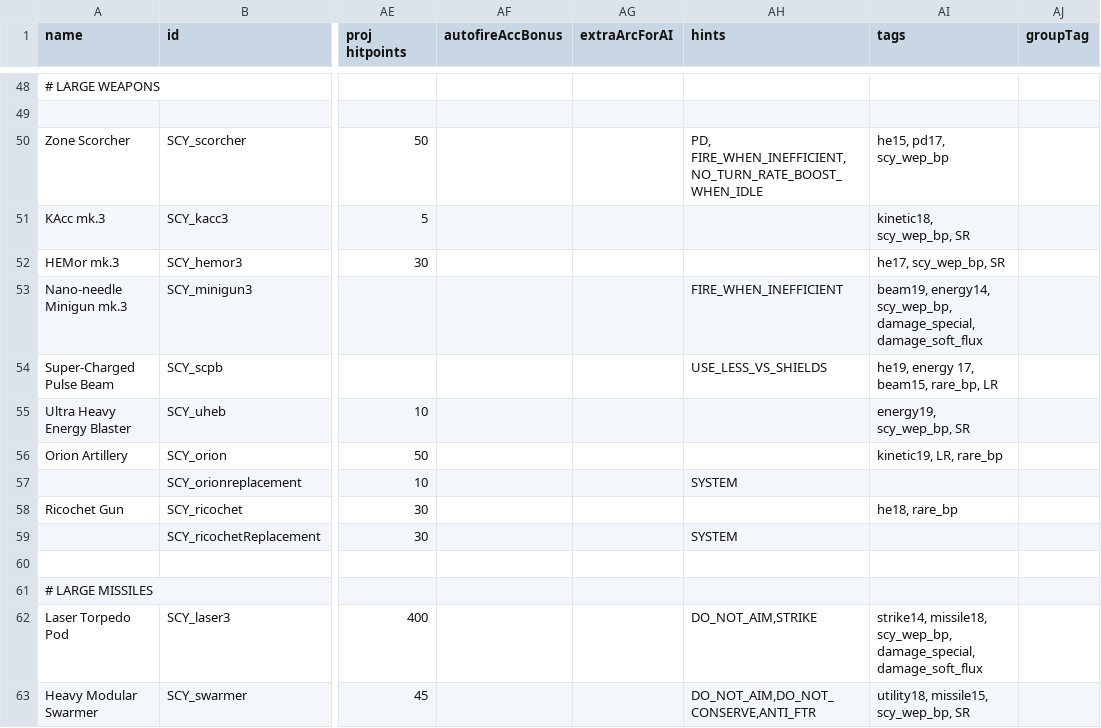
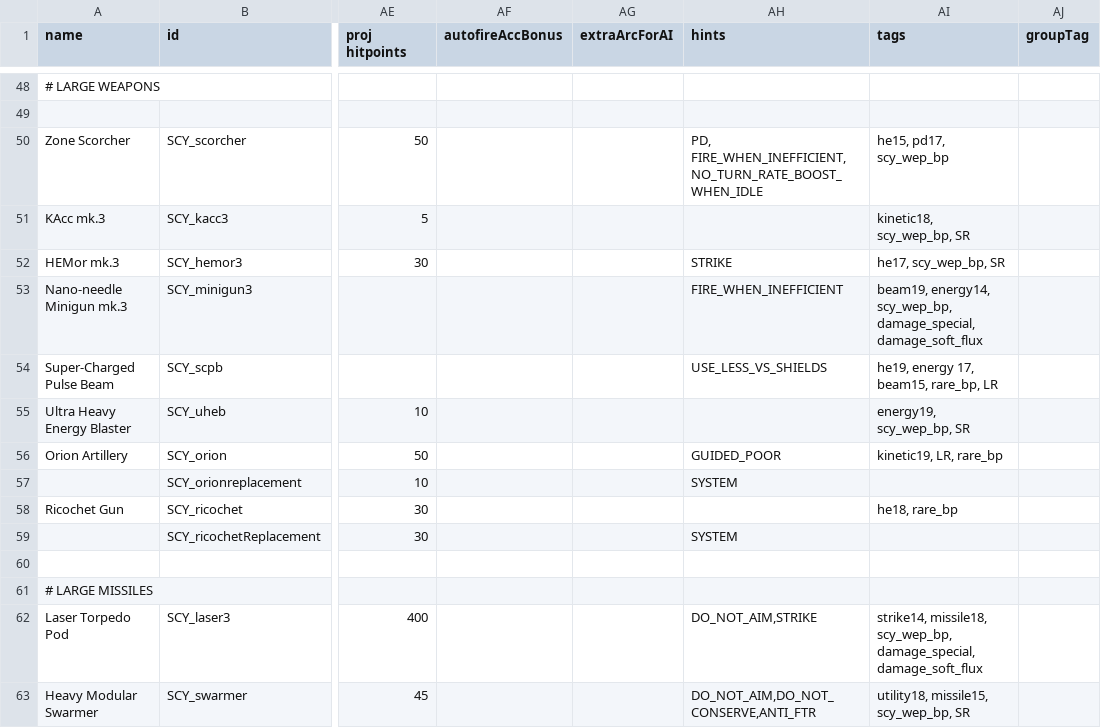
Before and after one commit to Starficz/scy-nation, a CSV file: data/weapons/weapon_data.csv, drawn as a sheet; only a part is shown, gaps mark what is left out; the diff names each change by its address in the sheet, - before the commit and + after, or states it on an @@ line.

```diff
--- a/data/weapons/weapon_data.csv
+++ b/data/weapons/weapon_data.csv
-AH52 (hints): (empty)
+AH52 (hints): STRIKE
-AH56 (hints): (empty)
+AH56 (hints): GUIDED_POOR
```
Also changed, not shown: data/hullmods/hull_mods.csv, data/hulls/ship_data.csv, 21 other files.
